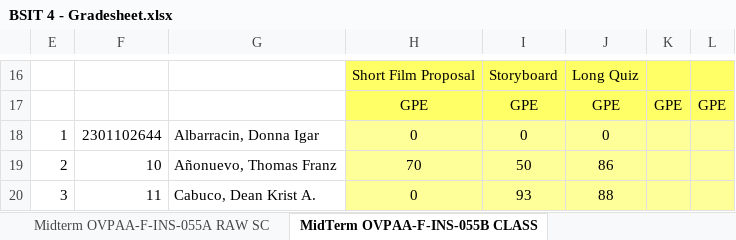
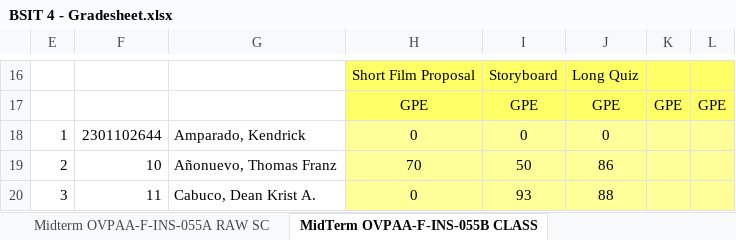
Before and after one commit to Ryuen-1/AEWS---FINAL, an Excel workbook: backend/uploads/BSIT 4 - Gradesheet.xlsx, sheet MidTerm OVPAA-F-INS-055B CLASS, drawn as a sheet; only a part is shown, gaps mark what is left out; values as stored, in another font and other column widths than the file's, no borders; charts and pictures not drawn; the diff names each change by its address in the sheet, - before the commit and + after, or states it on an @@ line.

```diff
--- a/backend/uploads/BSIT 4 - Gradesheet.xlsx (sheet MidTerm OVPAA-F-INS-055B CLASS)
+++ b/backend/uploads/BSIT 4 - Gradesheet.xlsx (sheet MidTerm OVPAA-F-INS-055B CLASS)
-G18: Albarracin, Donna Igar
+G18: Amparado, Kendrick
```
Also changed, not shown: sheet OVPAA-F-INS-056 HFL GRADE SHEET, sheet Midterm OVPAA-F-INS-055A RAW SC, sheet Finalterm OVPAA-F-INS-055A RAW, sheet Finalterm OVPAA-F-INS-055B CLAS, 9 other files.
